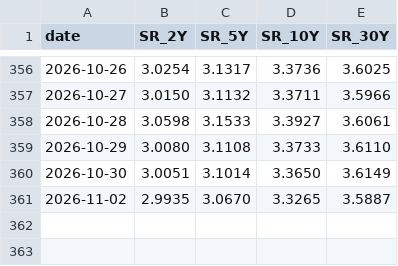
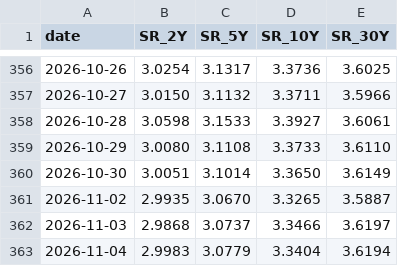
Before and after one commit to Driefrixh/zins-monitor, a CSV file: data/history.csv, drawn as a sheet; only a part is shown, gaps mark what is left out; the diff names each change by its address in the sheet, - before the commit and + after, or states it on an @@ line.

```diff
--- a/data/history.csv
+++ b/data/history.csv
+row 362: 2026-11-03 | 2.9868 | 3.0737 | 3.3466 | 3.6197
+row 363: 2026-11-04 | 2.9983 | 3.0779 | 3.3404 | 3.6194
```
Also changed, not shown: 2 other files.
